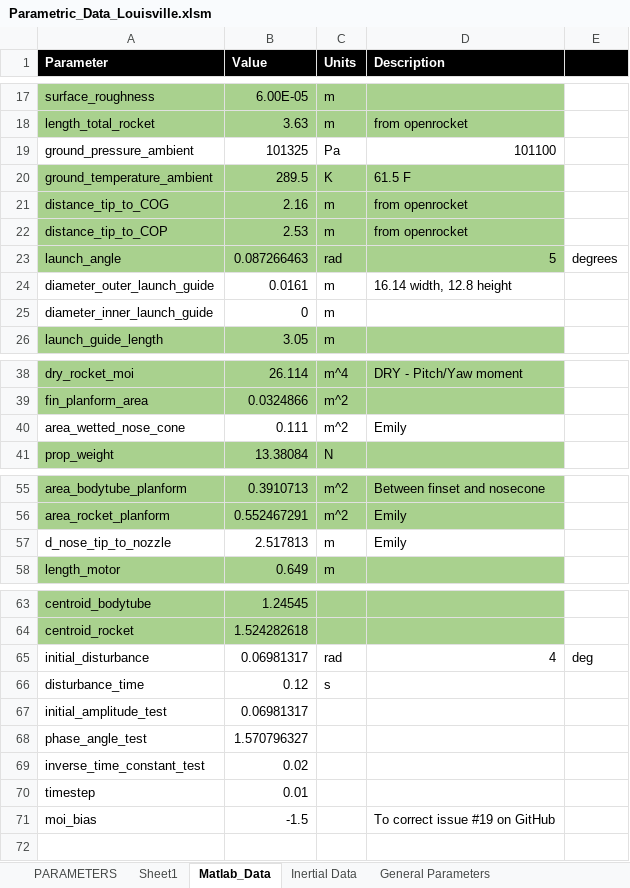
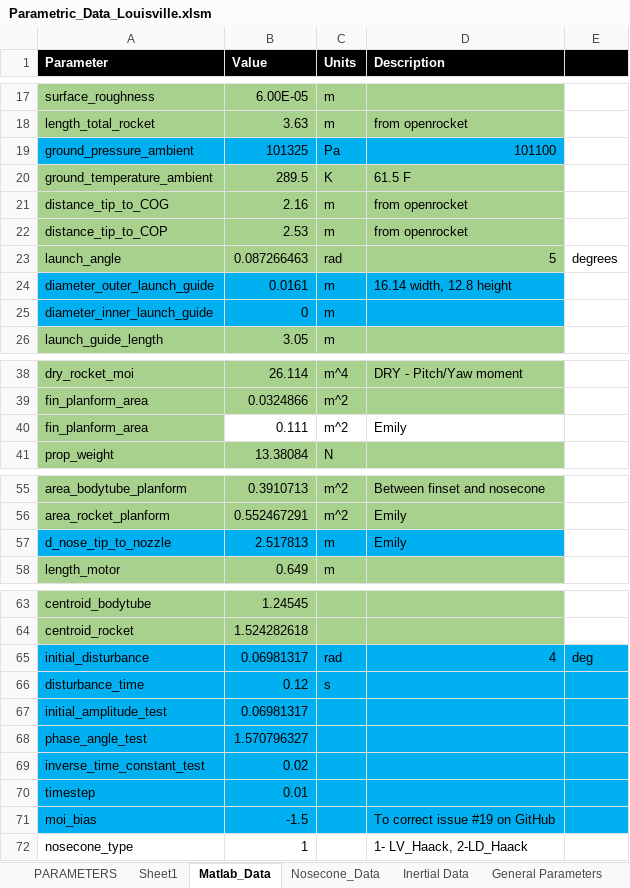
Before and after one commit to spaceconcordia/rocketry-performance, an Excel workbook: data/Parametric_Data_Louisville.xlsm, sheet Matlab_Data, drawn as a sheet; only a part is shown, gaps mark what is left out; values as stored, in another font and other column widths than the file's, no borders; charts and pictures not drawn; the diff names each change by its address in the sheet, - before the commit and + after, or states it on an @@ line.

```diff
--- a/data/Parametric_Data_Louisville.xlsm (sheet Matlab_Data)
+++ b/data/Parametric_Data_Louisville.xlsm (sheet Matlab_Data)
+sheet tab: Nosecone_Data
-A19:D19 fill: none
+A19:D19 fill: #00B0F0
-A24:D25 fill: none
+A24:D25 fill: #00B0F0
-A40 (Parameter): area_wetted_nose_cone
+A40 (Parameter): fin_planform_area
-A40 fill: none
+A40 fill: #A9D18E
-A57:D57 fill: none
+A57:D57 fill: #00B0F0
-A65:E71 fill: none
+A65:E71 fill: #00B0F0
+row 72: nosecone_type | 1 |  | 1- LV_Haack, 2-LD_Haack
```
Also changed, not shown: charts or pictures, data/nosecones.xlsx.
